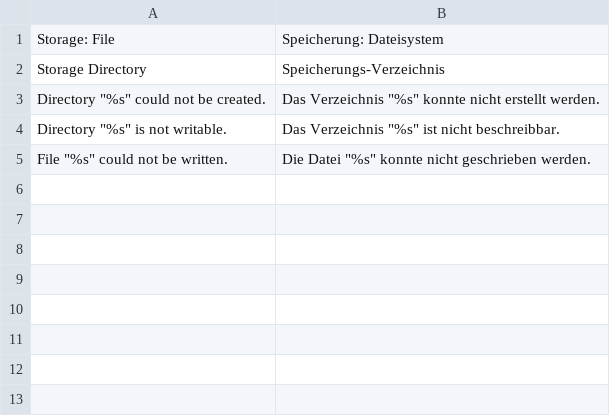
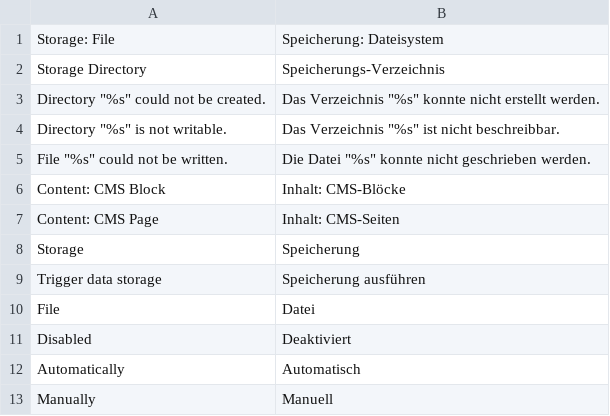
Before and after one commit to magento-hackathon/firegento-contentsync, a CSV file: src/app/locale/de_DE/FireGento_AlternativeContentStorage.csv, drawn as a sheet; the diff names each change by its address in the sheet, - before the commit and + after, or states it on an @@ line.

Commit message:
[~TASK] Added translations

```diff
--- a/src/app/locale/de_DE/FireGento_AlternativeContentStorage.csv
+++ b/src/app/locale/de_DE/FireGento_AlternativeContentStorage.csv
+row 6: Content: CMS Block | Inhalt: CMS-Blöcke
+row 7: Content: CMS Page | Inhalt: CMS-Seiten
+row 8: Storage | Speicherung
+row 9: Trigger data storage | Speicherung ausführen
+row 10: File | Datei
+row 11: Disabled | Deaktiviert
+row 12: Automatically | Automatisch
+row 13: Manually | Manuell
```
Also changed, not shown: 2 other files.
